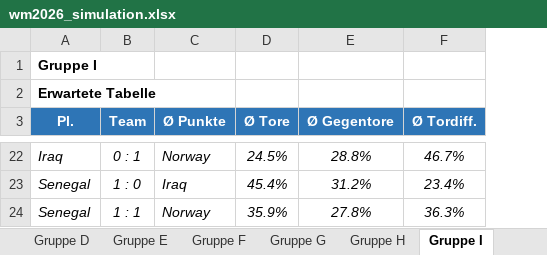
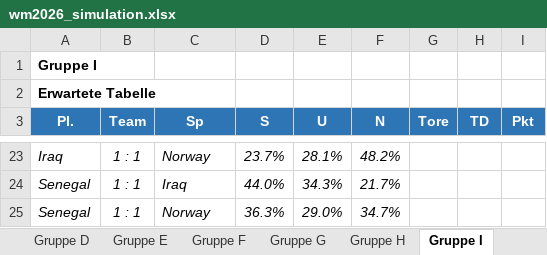
Before and after one commit to flambiertes/fussballanalyse, an Excel workbook: wm_2026/data/wm2026_simulation.xlsx, sheet Gruppe I, drawn as a sheet; only a part is shown, gaps mark what is left out; values as stored, in another font and other column widths than the file's, no borders; removed rows and columns are numbered as before the commit, all else as after; the diff covers the shown part only; the diff names each change by its address in the sheet, - before the commit and + after, or states it on an @@ line.

```diff
--- a/wm_2026/data/wm2026_simulation.xlsx (sheet Gruppe I)
+++ b/wm_2026/data/wm2026_simulation.xlsx (sheet Gruppe I)
-column D (Ø Tore), rows 22-24: 24.5% | 45.4% | 35.9%
-column E (Ø Gegentore), rows 22-24: 28.8% | 31.2% | 27.8%
-column F (Ø Tordiff.), rows 22-24: 46.7% | 23.4% | 36.3%
+column D (S), rows 23-25: 23.7% | 44.0% | 36.3%
+column E (U), rows 23-25: 28.1% | 34.3% | 29.0%
+column F (N), rows 23-25: 48.2% | 21.7% | 34.7%
+column G (Tore), empty
+column H (TD), empty
+column I (Pkt), empty
-C3: Ø Punkte
+C3: Sp
-B23 (Team): 0 : 1
+B23 (Team): 1 : 1
-B24 (Team): 1 : 0
+B24 (Team): 1 : 1
```
Also changed, not shown: 1 added row, 18 edited cells and cell formats elsewhere in this sheet, sheet Uebersicht, sheet Turnierbaum, sheet Gruppe A, sheet Drittplatzierte, sheet Gruppe G, sheet Gruppe J, 8 more sheets.
